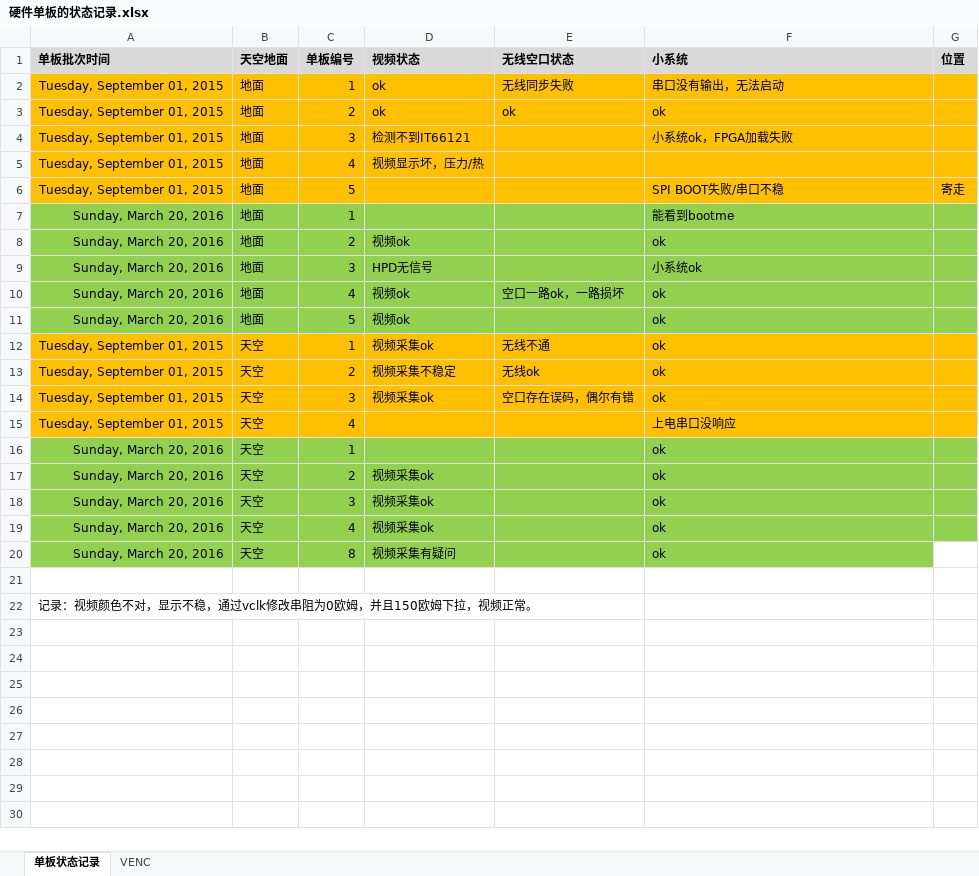
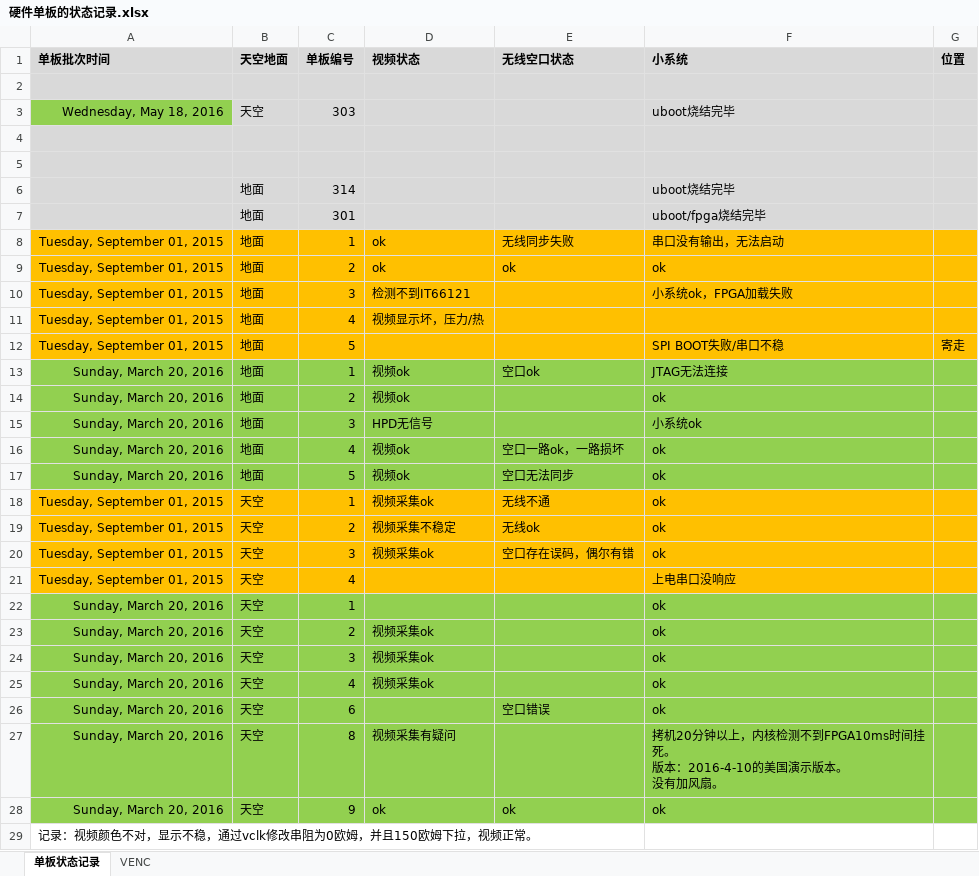
Before and after one commit to shenbokeji/SinoMT, an Excel workbook: Lena/design/DM368/doc/硬件单板的状态记录.xlsx, sheet 单板状态记录, drawn as a sheet; values as stored, in another font and other column widths than the file's, no borders; addresses are those after the commit; ↵ is a line break in a cell; the diff names each change by its address in the sheet, - before the commit and + after, or states it on an @@ line.

```diff
--- a/Lena/design/DM368/doc/硬件单板的状态记录.xlsx (sheet 单板状态记录)
+++ b/Lena/design/DM368/doc/硬件单板的状态记录.xlsx (sheet 单板状态记录)
+row 2: (empty)
+row 3: Wednesday, May 18, 2016 | 天空 | 303 |  |  | uboot烧结完毕
+row 4: (empty)
+row 5: (empty)
+row 6:  | 地面 | 314 |  |  | uboot烧结完毕
+row 7:  | 地面 | 301 |  |  | uboot/fpga烧结完毕
-D13 (视频状态): (empty)
+D13 (视频状态): 视频ok
-E13 (无线空口状态): (empty)
+E13 (无线空口状态): 空口ok
-F13 (小系统): 能看到bootme
+F13 (小系统): JTAG无法连接
-E17 (无线空口状态): (empty)
+E17 (无线空口状态): 空口无法同步
+row 26: Sunday, March 20, 2016 | 天空 | 6 |  | 空口错误 | ok
-F27 (小系统): ok
+F27 (小系统): 拷机20分钟以上，内核检测不到FPGA10ms时间挂死。 ↵ 版本：2016-4-10的美国演示版本。 ↵ 没有加风扇。
-G27 fill: none
+G27 fill: #92D050
-row 28: (empty)
+row 28: Sunday, March 20, 2016 | 天空 | 9 | ok | ok | ok
-A28:G28 fill: none
+A28:G28 fill: #92D050
```
Also changed, not shown: 15 other files.
